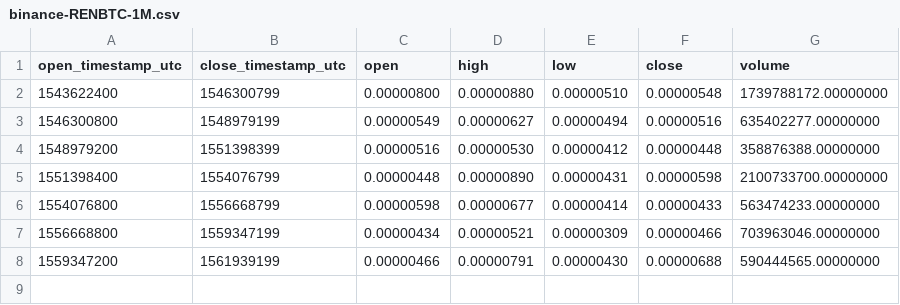
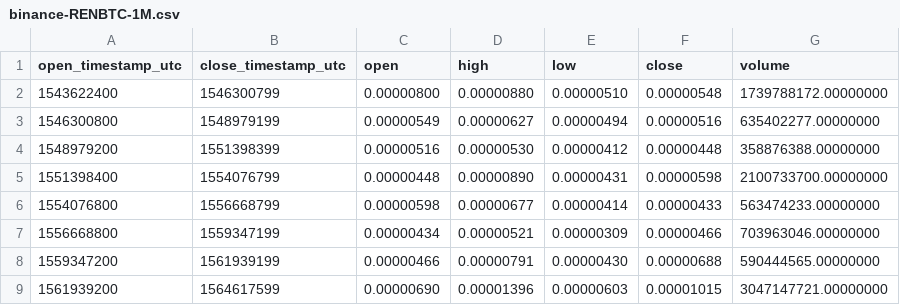
Before and after one commit to cryptobigbro/binance-RENBTC, a CSV file: binance-RENBTC-1M.csv, drawn as a sheet; the diff names each change by its address in the sheet, - before the commit and + after, or states it on an @@ line.

```diff
--- a/binance-RENBTC-1M.csv
+++ b/binance-RENBTC-1M.csv
+row 9: 1561939200 | 1564617599 | 0.00000690 | 0.00001396 | 0.00000603 | 0.00001015 | 3047147721.00000000
```
Also changed, not shown: binance-RENBTC-1d.csv, binance-RENBTC-1w.csv, 1 other file.
